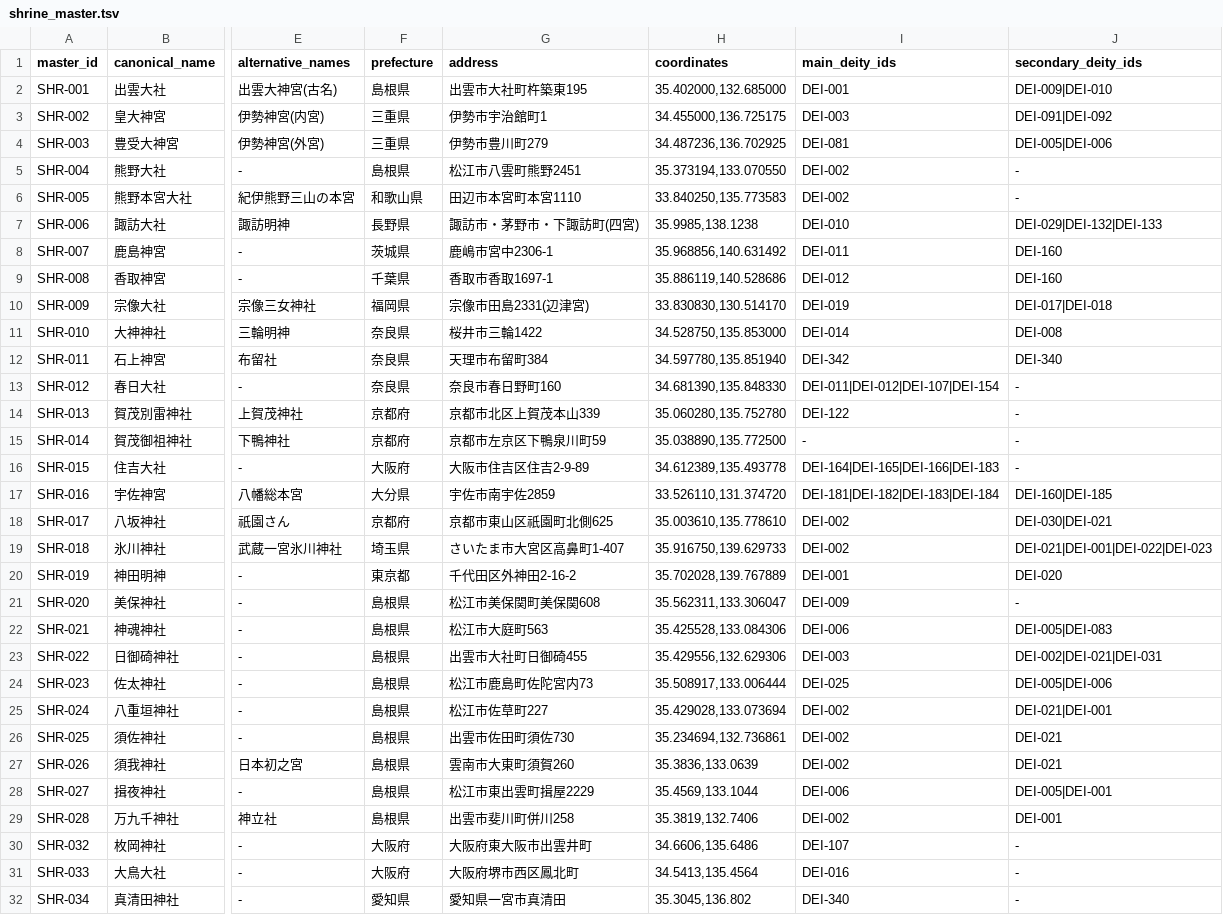
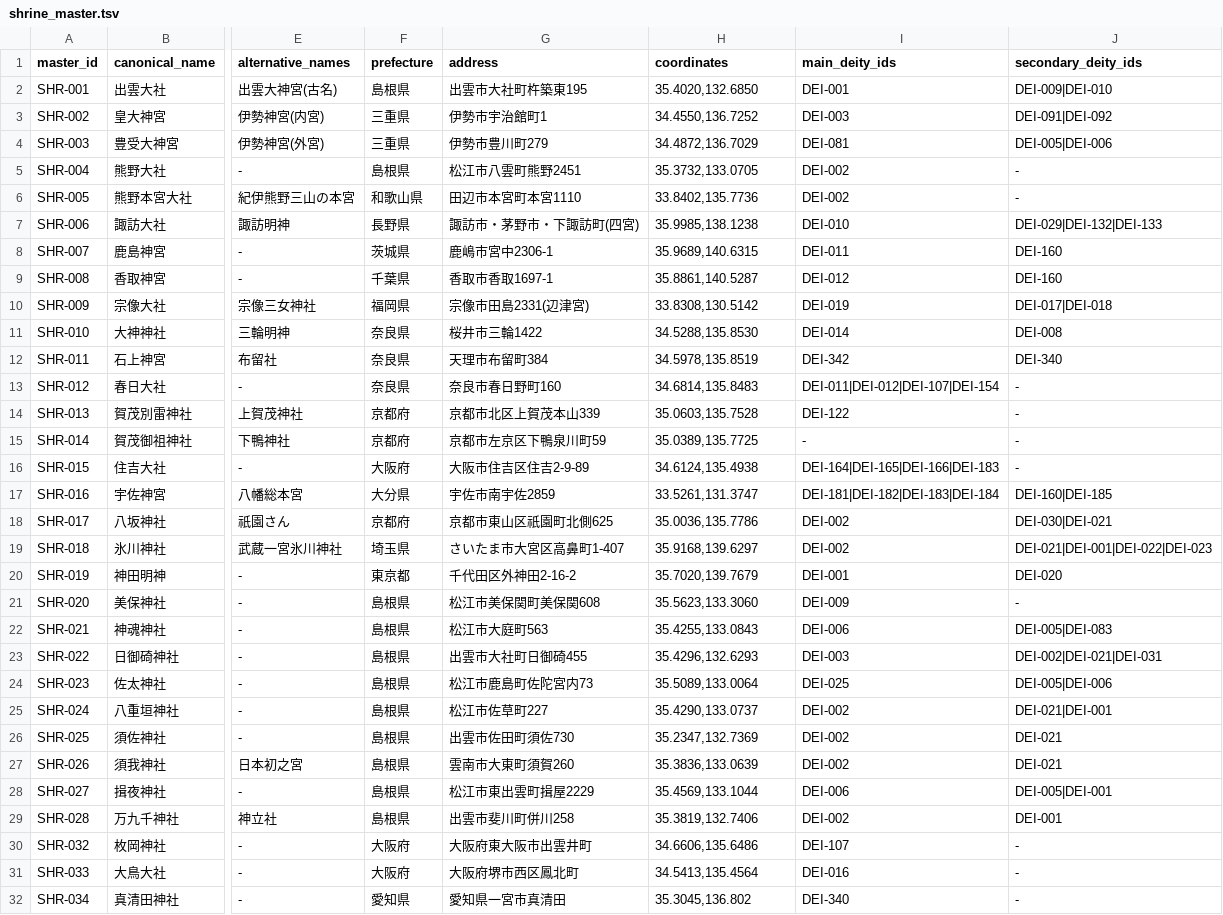
Before and after one commit to hirokaz/japanese_mythology_database, a TSV file: docs/master/shrine_master.tsv, drawn as a sheet; only a part is shown, gaps mark what is left out; the diff covers the shown part only; the diff names each change by its address in the sheet, - before the commit and + after, or states it on an @@ line.

```diff
--- a/docs/master/shrine_master.tsv
+++ b/docs/master/shrine_master.tsv
-H2 (coordinates): 35.402000,132.685000
+H2 (coordinates): 35.4020,132.6850
-H3 (coordinates): 34.455000,136.725175
+H3 (coordinates): 34.4550,136.7252
-H4 (coordinates): 34.487236,136.702925
+H4 (coordinates): 34.4872,136.7029
-H5 (coordinates): 35.373194,133.070550
+H5 (coordinates): 35.3732,133.0705
-H6 (coordinates): 33.840250,135.773583
+H6 (coordinates): 33.8402,135.7736
-H8 (coordinates): 35.968856,140.631492
+H8 (coordinates): 35.9689,140.6315
-H9 (coordinates): 35.886119,140.528686
+H9 (coordinates): 35.8861,140.5287
-H10 (coordinates): 33.830830,130.514170
+H10 (coordinates): 33.8308,130.5142
-H11 (coordinates): 34.528750,135.853000
+H11 (coordinates): 34.5288,135.8530
-H12 (coordinates): 34.597780,135.851940
+H12 (coordinates): 34.5978,135.8519
-H13 (coordinates): 34.681390,135.848330
+H13 (coordinates): 34.6814,135.8483
-H14 (coordinates): 35.060280,135.752780
+H14 (coordinates): 35.0603,135.7528
-H15 (coordinates): 35.038890,135.772500
+H15 (coordinates): 35.0389,135.7725
-H16 (coordinates): 34.612389,135.493778
+H16 (coordinates): 34.6124,135.4938
-H17 (coordinates): 33.526110,131.374720
+H17 (coordinates): 33.5261,131.3747
-H18 (coordinates): 35.003610,135.778610
+H18 (coordinates): 35.0036,135.7786
-H19 (coordinates): 35.916750,139.629733
+H19 (coordinates): 35.9168,139.6297
-H20 (coordinates): 35.702028,139.767889
+H20 (coordinates): 35.7020,139.7679
-H21 (coordinates): 35.562311,133.306047
+H21 (coordinates): 35.5623,133.3060
-H22 (coordinates): 35.425528,133.084306
+H22 (coordinates): 35.4255,133.0843
-H23 (coordinates): 35.429556,132.629306
+H23 (coordinates): 35.4296,132.6293
-H24 (coordinates): 35.508917,133.006444
+H24 (coordinates): 35.5089,133.0064
-H25 (coordinates): 35.429028,133.073694
+H25 (coordinates): 35.4290,133.0737
-H26 (coordinates): 35.234694,132.736861
+H26 (coordinates): 35.2347,132.7369
```
Also changed, not shown: 17 edited cells elsewhere in this file, 1 other file.
